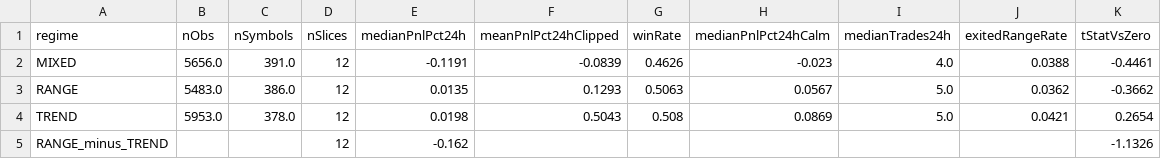
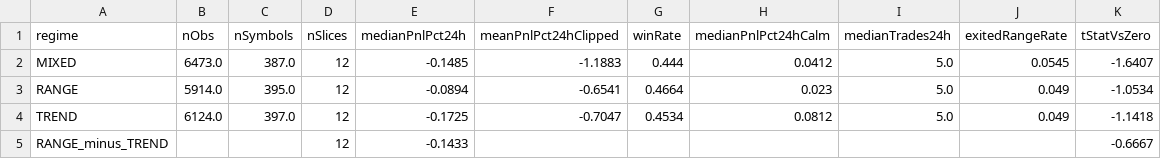
Before and after one commit to miaranarm/binance_bot_audit, a CSV file: results/regime_performance.csv, drawn as a sheet.

```diff
--- a/results/regime_performance.csv
+++ b/results/regime_performance.csv
@@ -1,5 +1,5 @@
 regime,nObs,nSymbols,nSlices,medianPnlPct24h,meanPnlPct24hClipped,winRate,medianPnlPct24hCalm,medianTrades24h,exitedRangeRate,tStatVsZero
-MIXED,5656.0,391.0,12,-0.1191,-0.0839,0.4626,-0.023,4.0,0.0388,-0.4461
-RANGE,5483.0,386.0,12,0.0135,0.1293,0.5063,0.0567,5.0,0.0362,-0.3662
-TREND,5953.0,378.0,12,0.0198,0.5043,0.508,0.0869,5.0,0.0421,0.2654
-RANGE_minus_TREND,,,12,-0.162,,,,,,-1.1326
+MIXED,6473.0,387.0,12,-0.1485,-1.1883,0.444,0.0412,5.0,0.0545,-1.6407
+RANGE,5914.0,395.0,12,-0.0894,-0.6541,0.4664,0.023,5.0,0.049,-1.0534
+TREND,6124.0,397.0,12,-0.1725,-0.7047,0.4534,0.0812,5.0,0.049,-1.1418
+RANGE_minus_TREND,,,12,-0.1433,,,,,,-0.6667
```
Also changed, not shown: results/current_price.csv, results/current_price_history.csv, 10 other files.
